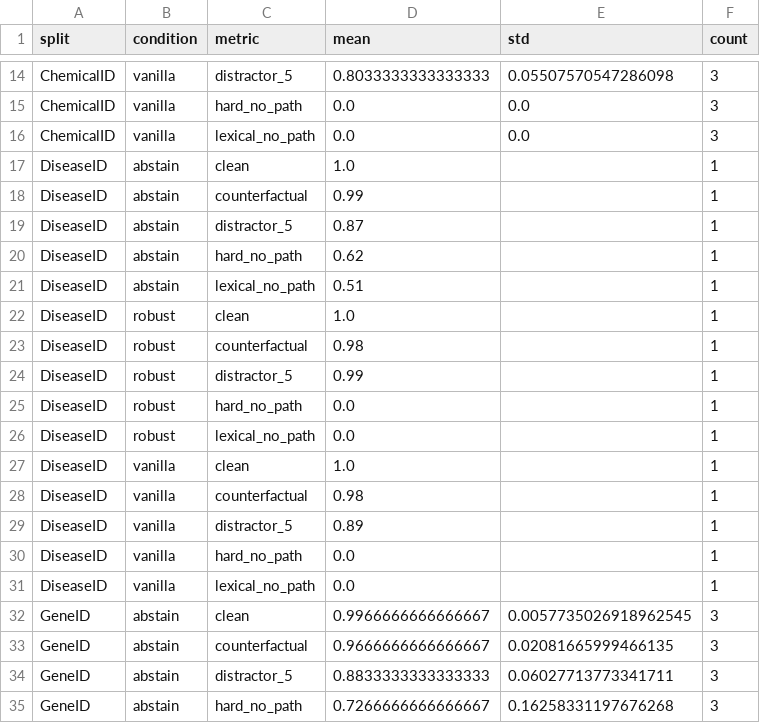
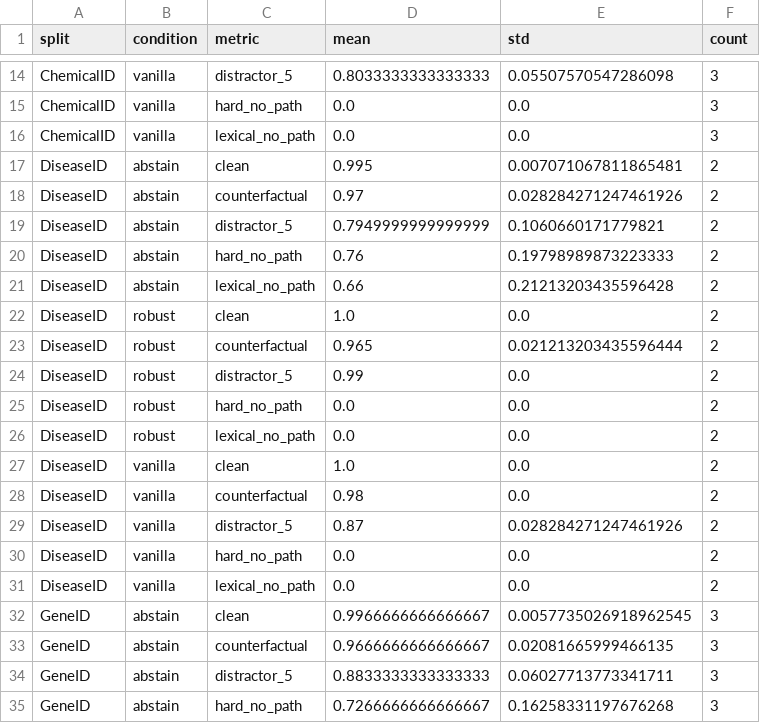
Before and after one commit to inoue0426/llm-post-training, a CSV file: results/13/13_summary.csv, drawn as a sheet; only a part is shown, gaps mark what is left out.

```diff
--- a/results/13/13_summary.csv
+++ b/results/13/13_summary.csv
@@ -16,17 +16,17 @@ ChemicalID,vanilla,hard_no_path,0.0,0.0,3
 ChemicalID,vanilla,lexical_no_path,0.0,0.0,3
-DiseaseID,abstain,clean,1.0,,1
-DiseaseID,abstain,counterfactual,0.99,,1
-DiseaseID,abstain,distractor_5,0.87,,1
-DiseaseID,abstain,hard_no_path,0.62,,1
-DiseaseID,abstain,lexical_no_path,0.51,,1
-DiseaseID,robust,clean,1.0,,1
-DiseaseID,robust,counterfactual,0.98,,1
-DiseaseID,robust,distractor_5,0.99,,1
-DiseaseID,robust,hard_no_path,0.0,,1
-DiseaseID,robust,lexical_no_path,0.0,,1
-DiseaseID,vanilla,clean,1.0,,1
-DiseaseID,vanilla,counterfactual,0.98,,1
-DiseaseID,vanilla,distractor_5,0.89,,1
-DiseaseID,vanilla,hard_no_path,0.0,,1
-DiseaseID,vanilla,lexical_no_path,0.0,,1
+DiseaseID,abstain,clean,0.995,0.007071067811865481,2
+DiseaseID,abstain,counterfactual,0.97,0.028284271247461926,2
+DiseaseID,abstain,distractor_5,0.7949999999999999,0.1060660171779821,2
+DiseaseID,abstain,hard_no_path,0.76,0.19798989873223333,2
+DiseaseID,abstain,lexical_no_path,0.66,0.21213203435596428,2
+DiseaseID,robust,clean,1.0,0.0,2
+DiseaseID,robust,counterfactual,0.965,0.021213203435596444,2
+DiseaseID,robust,distractor_5,0.99,0.0,2
+DiseaseID,robust,hard_no_path,0.0,0.0,2
+DiseaseID,robust,lexical_no_path,0.0,0.0,2
+DiseaseID,vanilla,clean,1.0,0.0,2
+DiseaseID,vanilla,counterfactual,0.98,0.0,2
+DiseaseID,vanilla,distractor_5,0.87,0.028284271247461926,2
+DiseaseID,vanilla,hard_no_path,0.0,0.0,2
+DiseaseID,vanilla,lexical_no_path,0.0,0.0,2
 GeneID,abstain,clean,0.9966666666666667,0.0057735026918962545,3
```
Also changed, not shown: results/13/13_results.csv.
